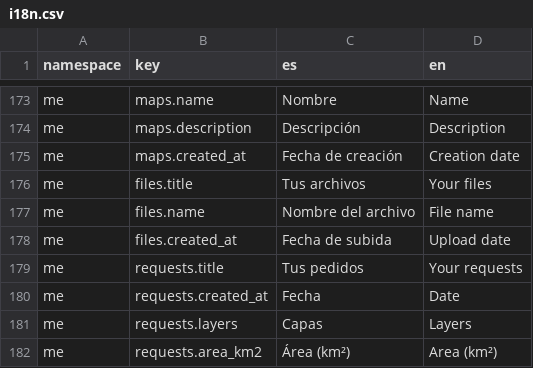
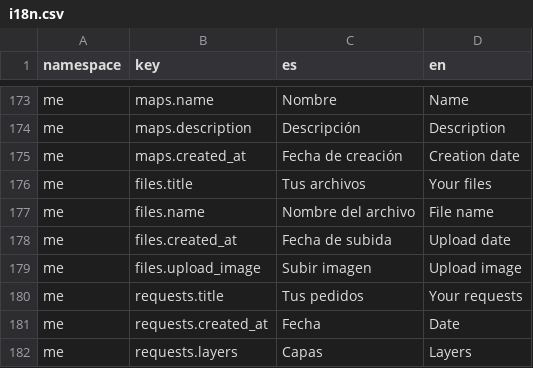
Before and after one commit to dymaxionlabs/platform, a CSV file: i18n.csv, drawn as a sheet; only a part is shown, gaps mark what is left out; the shorter side is filled out with more unchanged rows; the diff names each change by its address in the sheet, - before the commit and + after, or states it on an @@ line.

Commit message:
add image upload code

```diff
--- a/i18n.csv
+++ b/i18n.csv
+row 179: me | files.upload_image | Subir imagen | Upload image
```
Also changed, not shown: 5 other files.
